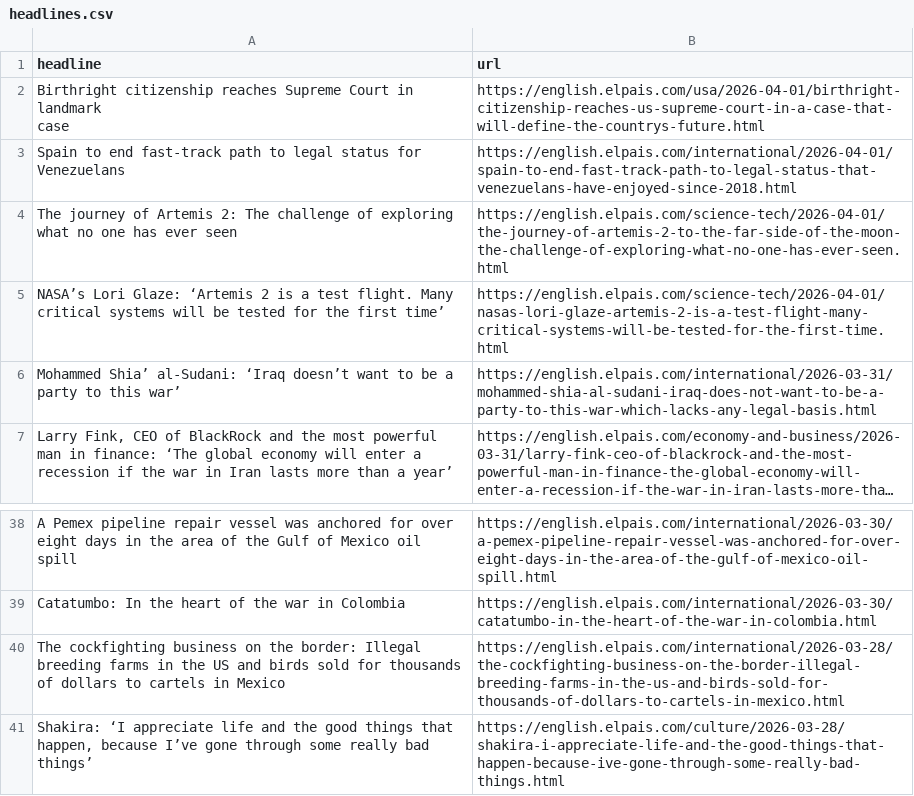
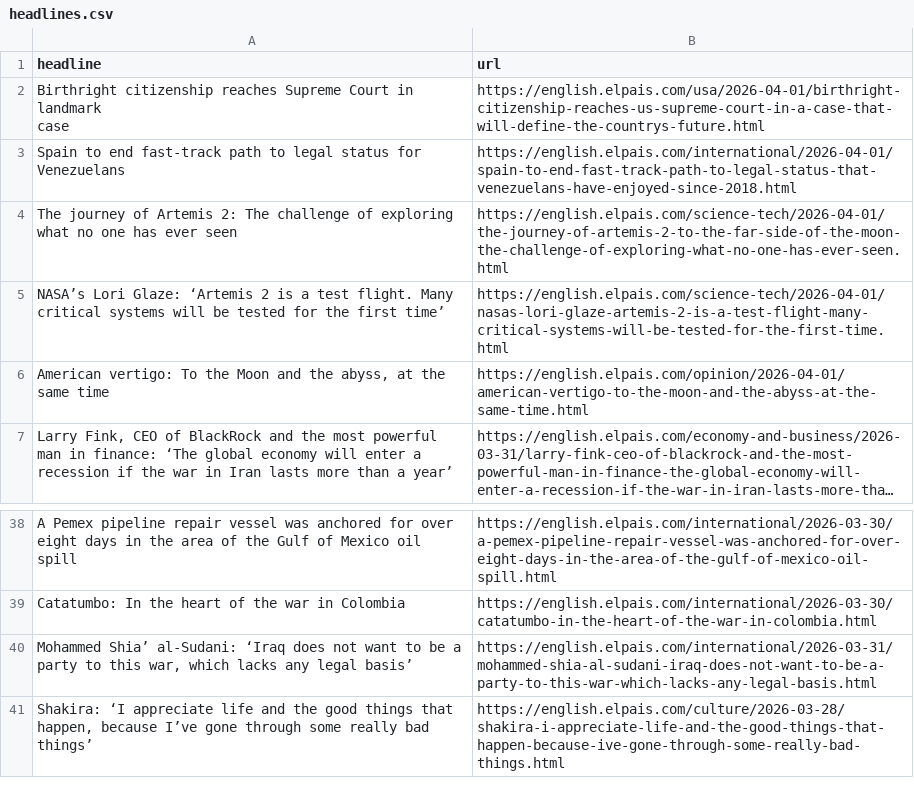
Before and after one commit to dimitriselaf/el-pais-autoscraper, a CSV file: headlines.csv, drawn as a sheet; only a part is shown, gaps mark what is left out; long unchanged cells end in …; removed rows and columns are numbered as before the commit, all else as after; the diff names each change by its address in the sheet, - before the commit and + after, or states it on an @@ line.

```diff
--- a/headlines.csv
+++ b/headlines.csv
-row 6: Mohammed Shia’ al-Sudani: ‘Iraq doesn’t want to be a party to this war’ | https://english.elpais.com/international/2026-03-31/mohammed-shia-al-sudani-iraq-does-not-want-to-be-a-party-to-this-war-which-lacks-any-legal-basis.html
+row 6: American vertigo: To the Moon and the abyss, at the same time | https://english.elpais.com/opinion/2026-04-01/american-vertigo-to-the-moon-and-the-abyss-at-the-same-time.html
-row 40: The cockfighting business on the border: Illegal breeding farms in the US and birds sold for thousands of dollars to cartels in Mexico | https://english.elpais.com/international/2026-03-28/the-cockfighting-business-on-the-border-illegal-breeding-farms-in-the-us-and-birds-sold-for-thousands-of-dollars-to-cartels-in-mexico.html
+row 40: Mohammed Shia’ al-Sudani: ‘Iraq does not want to be a party to this war, which lacks any legal basis’ | https://english.elpais.com/international/2026-03-31/mohammed-shia-al-sudani-iraq-does-not-want-to-be-a-party-to-this-war-which-lacks-any-legal-basis.html
```
